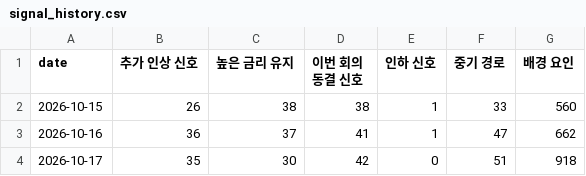
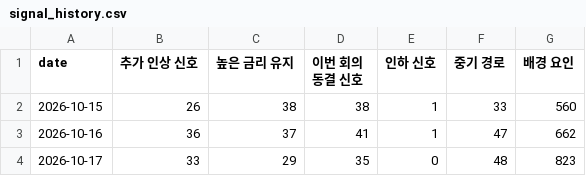
Before and after one commit to raspos/bokwatch, a CSV file: data/signal_history.csv, drawn as a sheet.

```diff
--- a/data/signal_history.csv
+++ b/data/signal_history.csv
@@ -3,2 +3,2 @@ date,추가 인상 신호,높은 금리 유지,이번 회의 동결 신호,인
 2026-10-16,36,37,41,1,47,662
-2026-10-17,35,30,42,0,51,918
+2026-10-17,33,29,35,0,48,823
```
Also changed, not shown: 11 other files.
